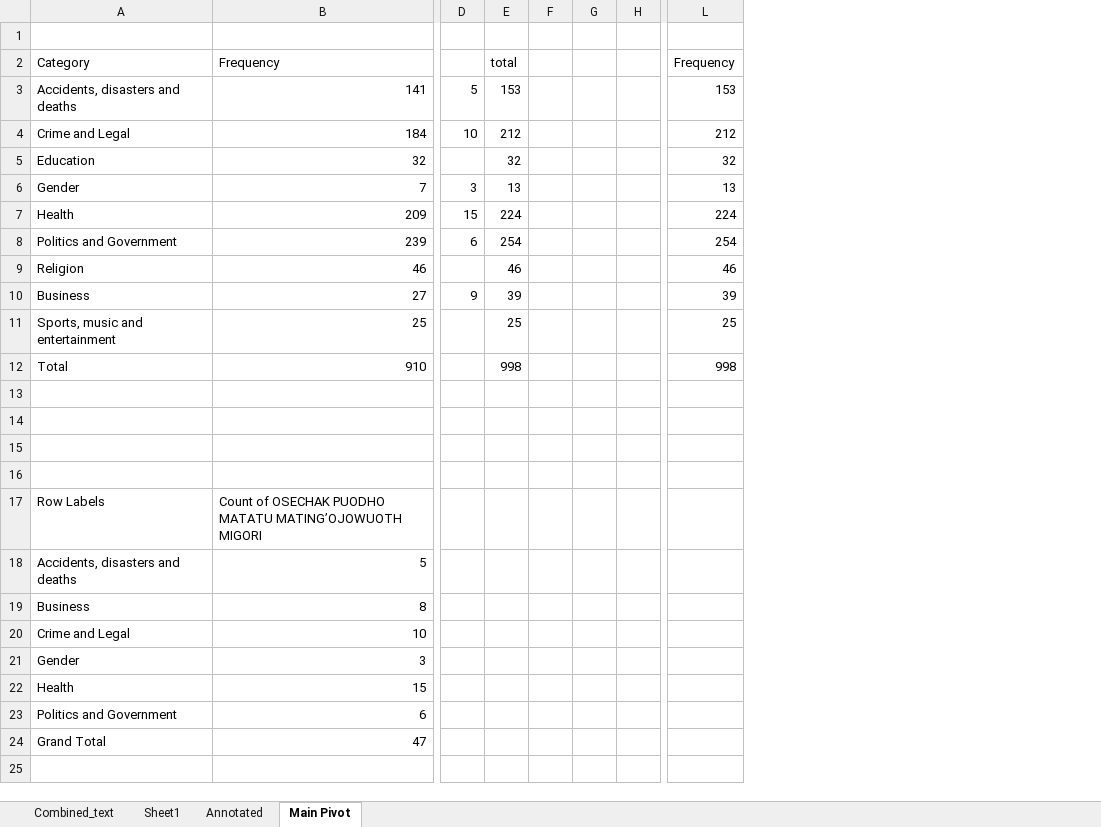
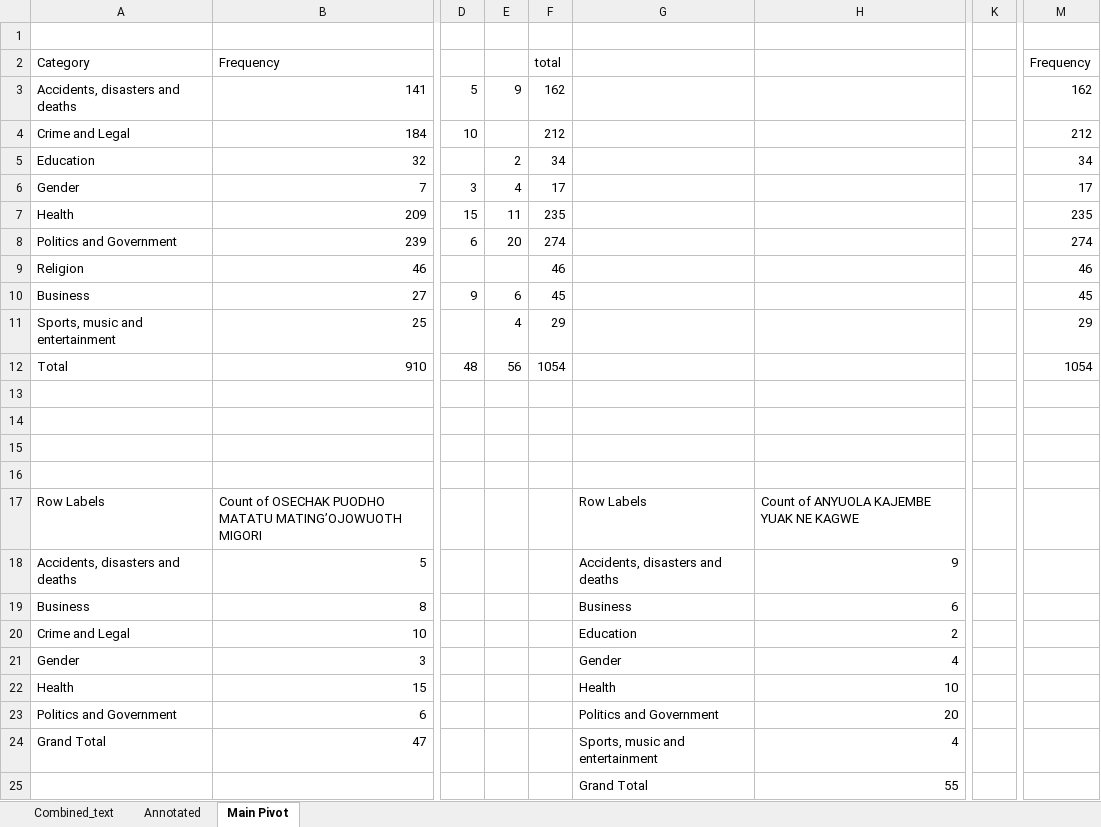
Before and after one commit to Pogayo/Luo-News-Dataset, an Excel workbook: LUO.xlsx, sheet Main Pivot, drawn as a sheet; only a part is shown, gaps mark what is left out; values as stored, in another font and other column widths than the file's, no borders; removed rows and columns are numbered as before the commit, all else as after; rows hold the shown columns only; the diff names each change by its address in the sheet, - before the commit and + after, or states it on an @@ line.

```diff
--- a/LUO.xlsx (sheet Main Pivot)
+++ b/LUO.xlsx (sheet Main Pivot)
-sheet tab: Sheet1
-column E, rows 2-12: total | 153 | 212 | 32 | 13 | 224 | 254 | 46 | 39 | 25 | 998
-column F, empty
-column G, empty
-column H, empty
+column E, rows 3-12: 9 |  | 2 | 4 | 11 | 20 |  | 6 | 4 | 56
+column F, rows 2-12: total | 162 | 212 | 34 | 17 | 235 | 274 | 46 | 45 | 29 | 1054
+column G, rows 17-24: Row Labels | Accidents, disasters and deaths | Business | Education | Gender | Health | Politics and Government | Sports, music and entertainment
+column H, rows 17-24: Count of ANYUOLA KAJEMBE YUAK NE KAGWE | 9 | 6 | 2 | 4 | 10 | 20 | 4
+column K, empty
-column L, rows 2-12: Frequency | 153 | 212 | 32 | 13 | 224 | 254 | 46 | 39 | 25 | 998
+column M, rows 2-12: Frequency | 162 | 212 | 34 | 17 | 235 | 274 | 46 | 45 | 29 | 1054
-D12: (empty)
+D12: 48
+row 25:  |  |  |  |  | Grand Total | 55
```
Also changed, not shown: sheet Annotated, sheet Combined_text, 2 other files.
